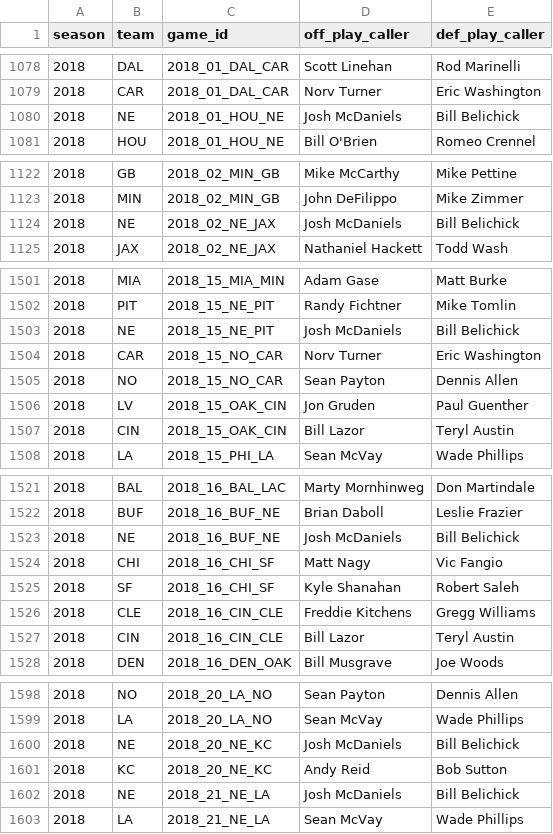
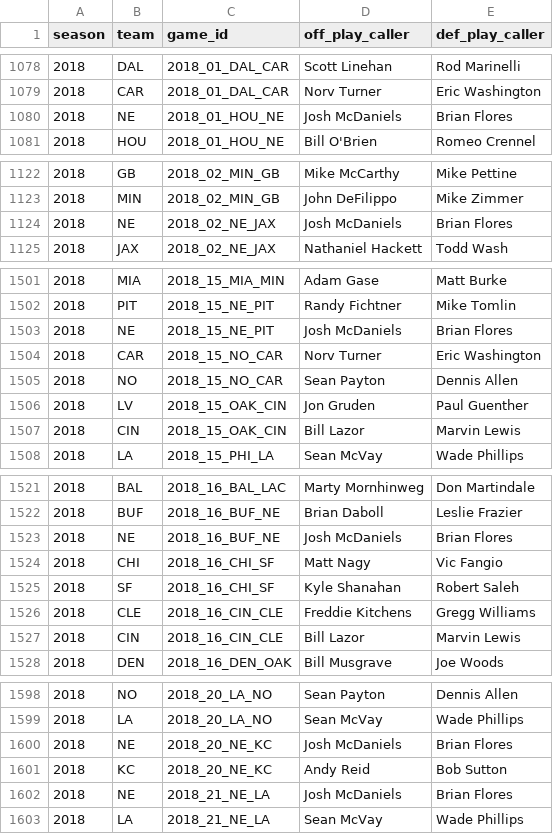
Before and after one commit to samhoppen/NFL_public, a CSV file: data/all_playcallers.csv, drawn as a sheet; only a part is shown, gaps mark what is left out; the diff covers the shown part only.

Commit message:
Updated CIN and NE in 2018

```diff
--- a/data/all_playcallers.csv
+++ b/data/all_playcallers.csv
@@ -1079,3 +1079,3 @@ season,team,game_id,off_play_caller,def_play_caller
 2018,CAR,2018_01_DAL_CAR,Norv Turner,Eric Washington
-2018,NE,2018_01_HOU_NE,Josh McDaniels,Bill Belichick
+2018,NE,2018_01_HOU_NE,Josh McDaniels,Brian Flores
 2018,HOU,2018_01_HOU_NE,Bill O'Brien,Romeo Crennel
@@ -1123,3 +1123,3 @@ season,team,game_id,off_play_caller,def_play_caller
 2018,MIN,2018_02_MIN_GB,John DeFilippo,Mike Zimmer
-2018,NE,2018_02_NE_JAX,Josh McDaniels,Bill Belichick
+2018,NE,2018_02_NE_JAX,Josh McDaniels,Brian Flores
 2018,JAX,2018_02_NE_JAX,Nathaniel Hackett,Todd Wash
@@ -1502,3 +1502,3 @@ season,team,game_id,off_play_caller,def_play_caller
 2018,PIT,2018_15_NE_PIT,Randy Fichtner,Mike Tomlin
-2018,NE,2018_15_NE_PIT,Josh McDaniels,Bill Belichick
+2018,NE,2018_15_NE_PIT,Josh McDaniels,Brian Flores
 2018,CAR,2018_15_NO_CAR,Norv Turner,Eric Washington
@@ -1506,3 +1506,3 @@ season,team,game_id,off_play_caller,def_play_caller
 2018,LV,2018_15_OAK_CIN,Jon Gruden,Paul Guenther
-2018,CIN,2018_15_OAK_CIN,Bill Lazor,Teryl Austin
+2018,CIN,2018_15_OAK_CIN,Bill Lazor,Marvin Lewis
 2018,LA,2018_15_PHI_LA,Sean McVay,Wade Phillips
@@ -1522,3 +1522,3 @@ season,team,game_id,off_play_caller,def_play_caller
 2018,BUF,2018_16_BUF_NE,Brian Daboll,Leslie Frazier
-2018,NE,2018_16_BUF_NE,Josh McDaniels,Bill Belichick
+2018,NE,2018_16_BUF_NE,Josh McDaniels,Brian Flores
 2018,CHI,2018_16_CHI_SF,Matt Nagy,Vic Fangio
@@ -1526,3 +1526,3 @@ season,team,game_id,off_play_caller,def_play_caller
 2018,CLE,2018_16_CIN_CLE,Freddie Kitchens,Gregg Williams
-2018,CIN,2018_16_CIN_CLE,Bill Lazor,Teryl Austin
+2018,CIN,2018_16_CIN_CLE,Bill Lazor,Marvin Lewis
 2018,DEN,2018_16_DEN_OAK,Bill Musgrave,Joe Woods
@@ -1599,5 +1599,5 @@ season,team,game_id,off_play_caller,def_play_caller
 2018,LA,2018_20_LA_NO,Sean McVay,Wade Phillips
-2018,NE,2018_20_NE_KC,Josh McDaniels,Bill Belichick
+2018,NE,2018_20_NE_KC,Josh McDaniels,Brian Flores
 2018,KC,2018_20_NE_KC,Andy Reid,Bob Sutton
-2018,NE,2018_21_NE_LA,Josh McDaniels,Bill Belichick
+2018,NE,2018_21_NE_LA,Josh McDaniels,Brian Flores
 2018,LA,2018_21_NE_LA,Sean McVay,Wade Phillips
```
Also changed, not shown: 18 edited cells elsewhere in this file.
